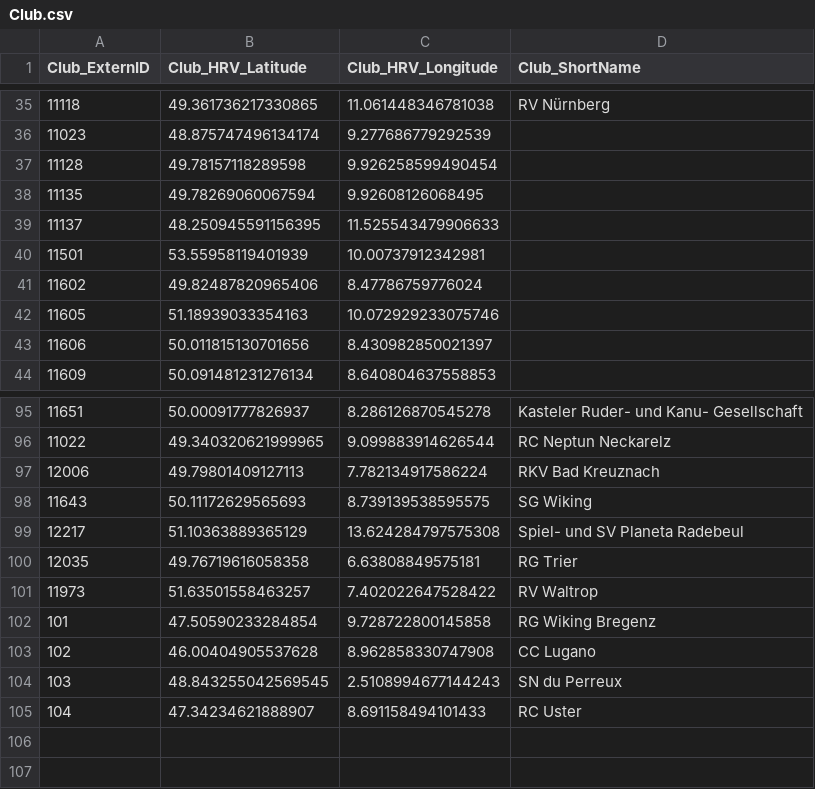
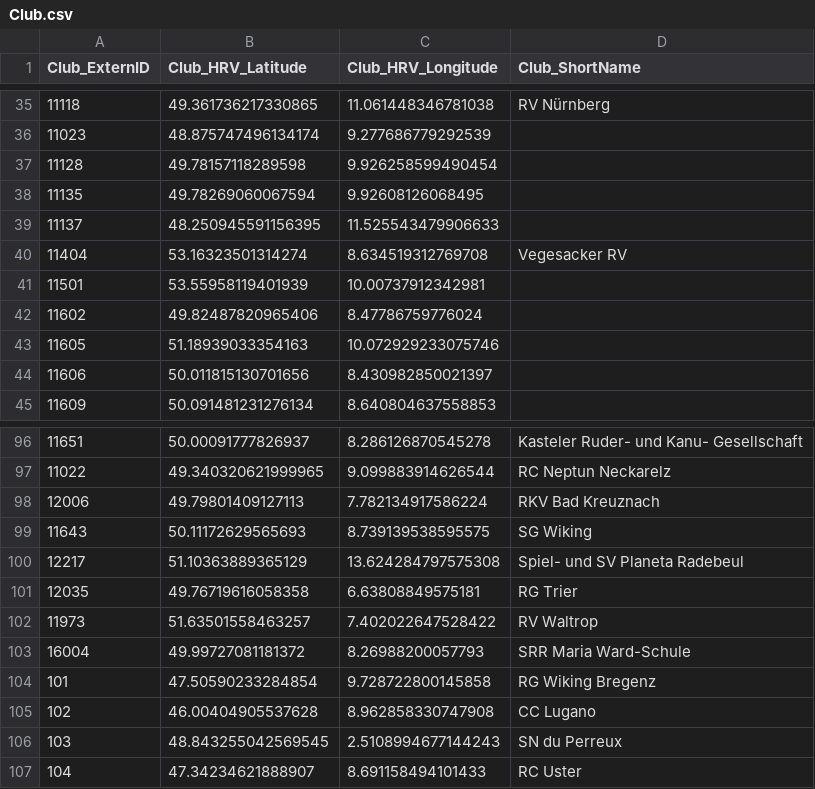
Before and after one commit to Heidelberger-Regattaverband/regatta-hd, a CSV file: aquarius/src/main/resources/db/Club.csv, drawn as a sheet; only a part is shown, gaps mark what is left out; the diff names each change by its address in the sheet, - before the commit and + after, or states it on an @@ line.

Commit message:
Add Vegesacker RV and SRR Maria Ward-Schule to Club.csv

```diff
--- a/aquarius/src/main/resources/db/Club.csv
+++ b/aquarius/src/main/resources/db/Club.csv
+row 40: 11404 | 53.16323501314274 | 8.634519312769708 | Vegesacker RV
+row 103: 16004 | 49.99727081181372 | 8.26988200057793 | SRR Maria Ward-Schule
```
